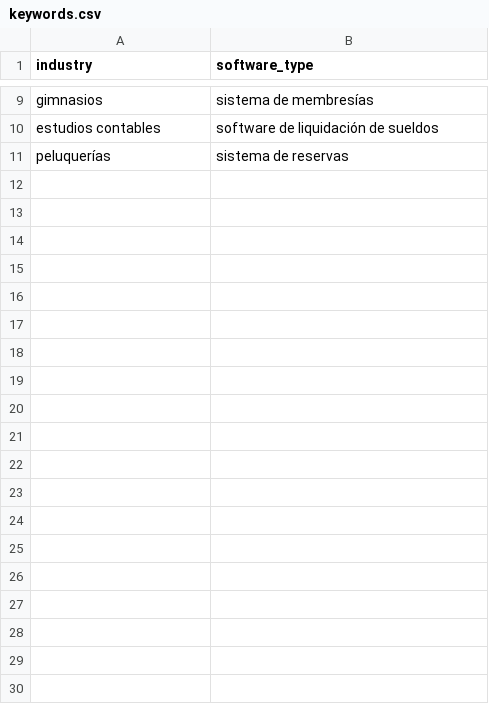
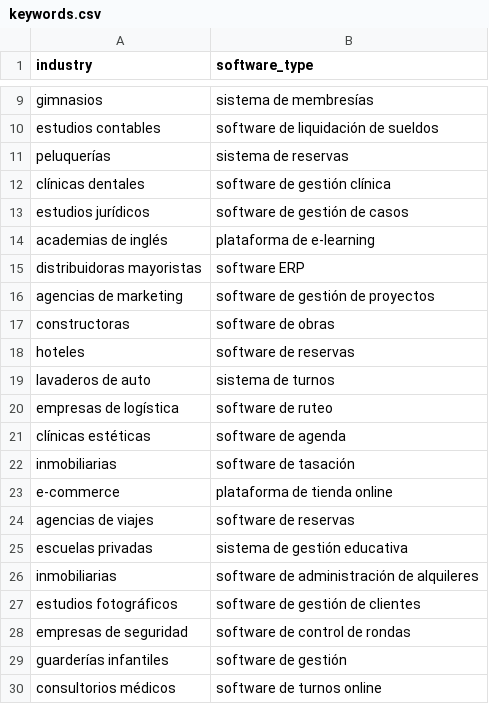
Before and after one commit to boxlerr/sistema-para, a CSV file: scripts/keywords.csv, drawn as a sheet; only a part is shown, gaps mark what is left out; the diff covers the shown part only.

```diff
--- a/scripts/keywords.csv
+++ b/scripts/keywords.csv
@@ -11 +11,20 @@ estudios contables,software de liquidación de sueldos
 peluquerías,sistema de reservas
+clínicas dentales,software de gestión clínica
+estudios jurídicos,software de gestión de casos
+academias de inglés,plataforma de e-learning
+distribuidoras mayoristas,software ERP
+agencias de marketing,software de gestión de proyectos
+constructoras,software de obras
+hoteles,software de reservas
+lavaderos de auto,sistema de turnos
+empresas de logística,software de ruteo
+clínicas estéticas,software de agenda
+inmobiliarias,software de tasación
+e-commerce,plataforma de tienda online
+agencias de viajes,software de reservas
+escuelas privadas,sistema de gestión educativa
+inmobiliarias,software de administración de alquileres
+estudios fotográficos,software de gestión de clientes
+empresas de seguridad,software de control de rondas
+guarderías infantiles,software de gestión
+consultorios médicos,software de turnos online
```
Also changed, not shown: 11 added rows elsewhere in this file, 8 other files.
